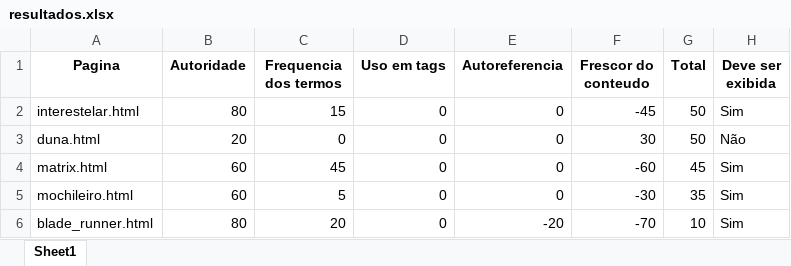
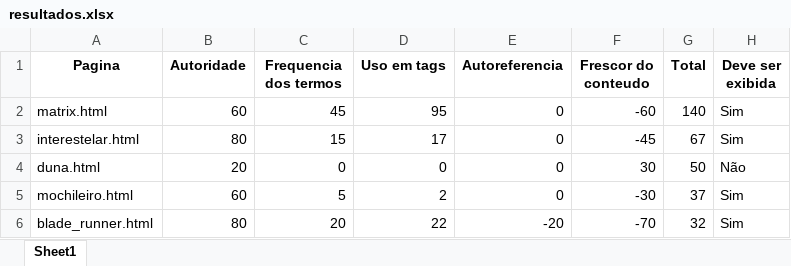
Before and after one commit to alessandragrazielle/buscador, an Excel workbook: buscador/resultados.xlsx, sheet Sheet1, drawn as a sheet; values as stored, in another font and other column widths than the file's, no borders; removed rows and columns are numbered as before the commit, all else as after; the diff names each change by its address in the sheet, - before the commit and + after, or states it on an @@ line.

```diff
--- a/buscador/resultados.xlsx (sheet Sheet1)
+++ b/buscador/resultados.xlsx (sheet Sheet1)
+row 2: matrix.html | 60 | 45 | 95 | 0 | -60 | 140 | Sim
-D3 (Uso em tags): 0
+D3 (Uso em tags): 17
-G3 (Total): 50
+G3 (Total): 67
-row 4: matrix.html | 60 | 45 | 0 | 0 | -60 | 45 | Sim
-D5 (Uso em tags): 0
+D5 (Uso em tags): 2
-G5 (Total): 35
+G5 (Total): 37
-D6 (Uso em tags): 0
+D6 (Uso em tags): 22
-G6 (Total): 10
+G6 (Total): 32
```
Also changed, not shown: 3 other files.
